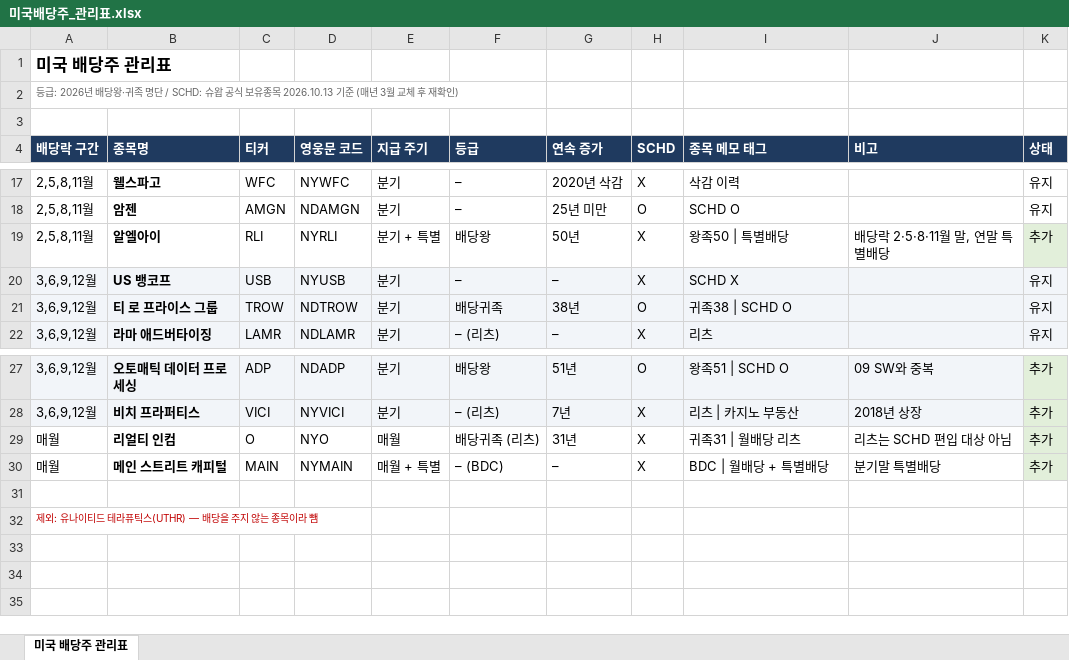
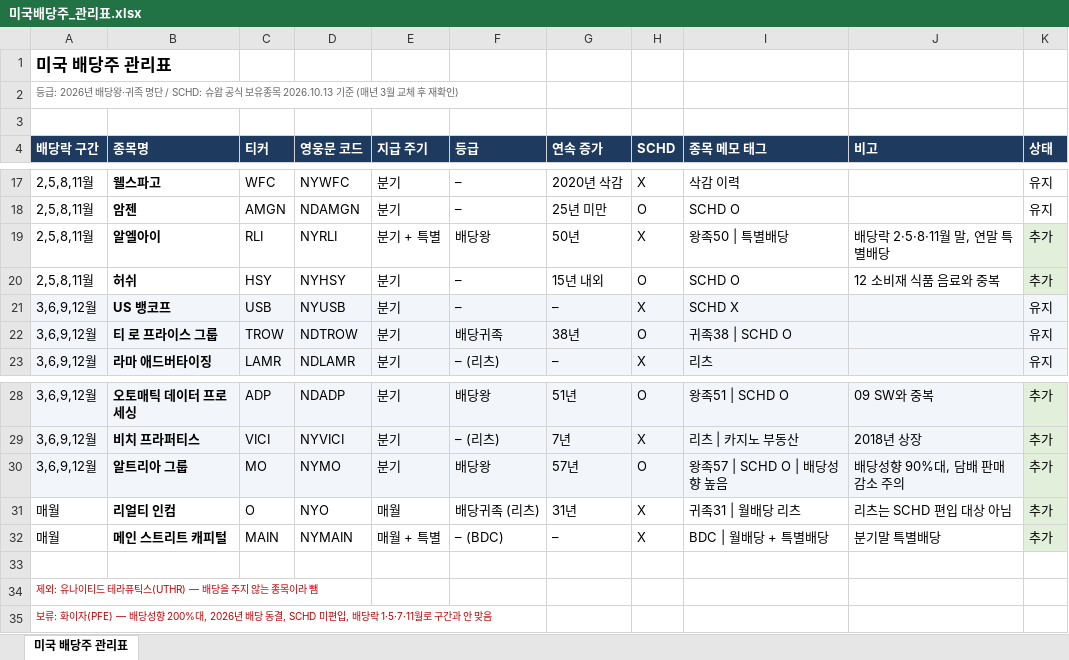
Before and after one commit to Soberanalysts/StockAnalystser, an Excel workbook: 관심종목/미국배당주_관리표.xlsx, sheet 미국 배당주 관리표, drawn as a sheet; only a part is shown, gaps mark what is left out; values as stored, in another font and other column widths than the file's, no borders; the diff names each change by its address in the sheet, - before the commit and + after, or states it on an @@ line.

```diff
--- a/관심종목/미국배당주_관리표.xlsx (sheet 미국 배당주 관리표)
+++ b/관심종목/미국배당주_관리표.xlsx (sheet 미국 배당주 관리표)
+row 20: 2,5,8,11월 | 허쉬 | HSY | NYHSY | 분기 | – | 15년 내외 | O | SCHD O | 12 소비재 식품 음료와 중복 | 추가
+row 30: 3,6,9,12월 | 알트리아 그룹 | MO | NYMO | 분기 | 배당왕 | 57년 | O | 왕족57 | SCHD O | 배당성향 높음 | 배당성향 90%대, 담배 판매 감소 주의 | 추가
+row 35: 보류: 화이자(PFE) — 배당성향 200%대, 2026년 배당 동결, SCHD 미편입, 배당락 1·5·7·11월로 구간과 안 맞음
```
Also changed, not shown: 1 other file.
